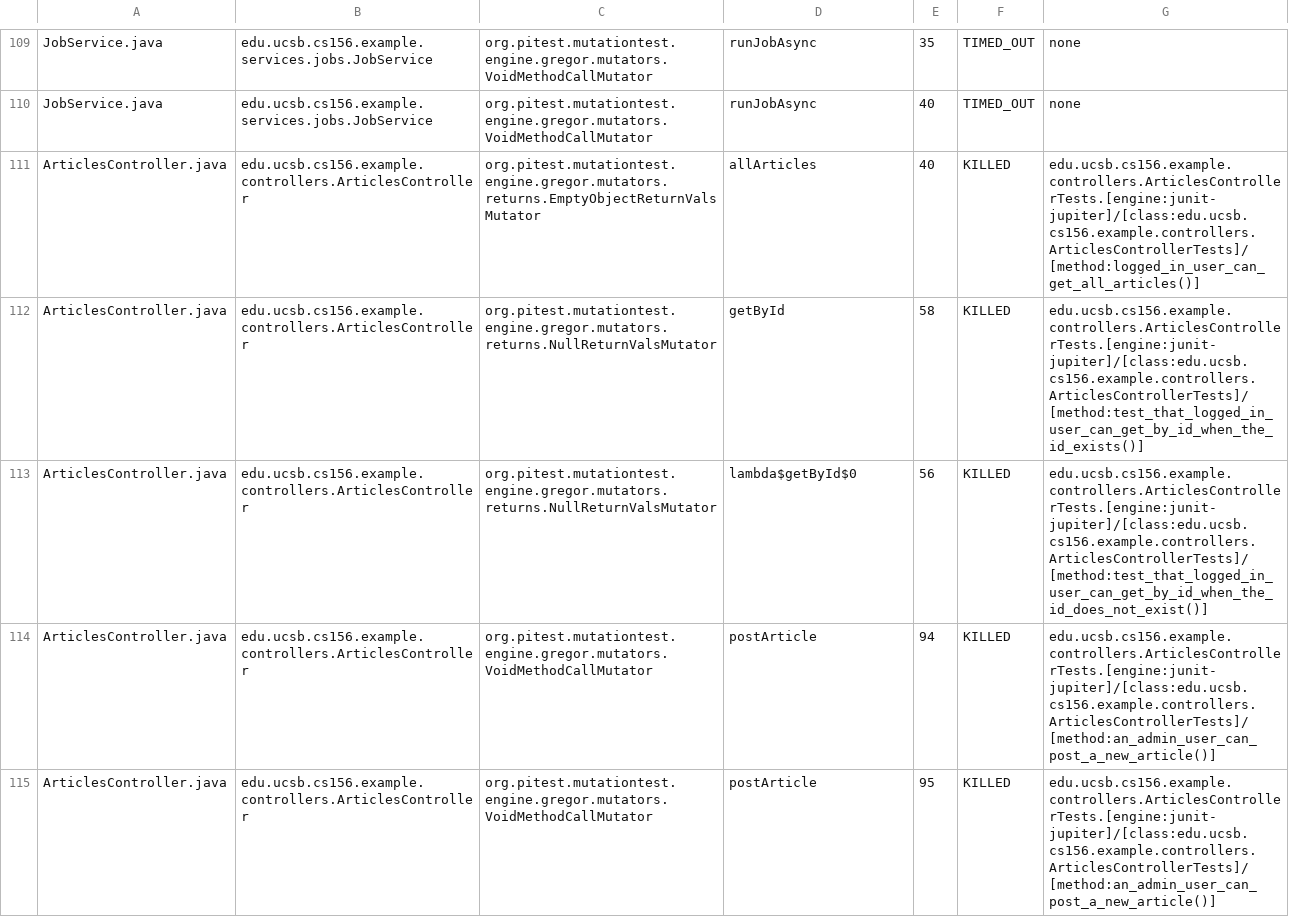
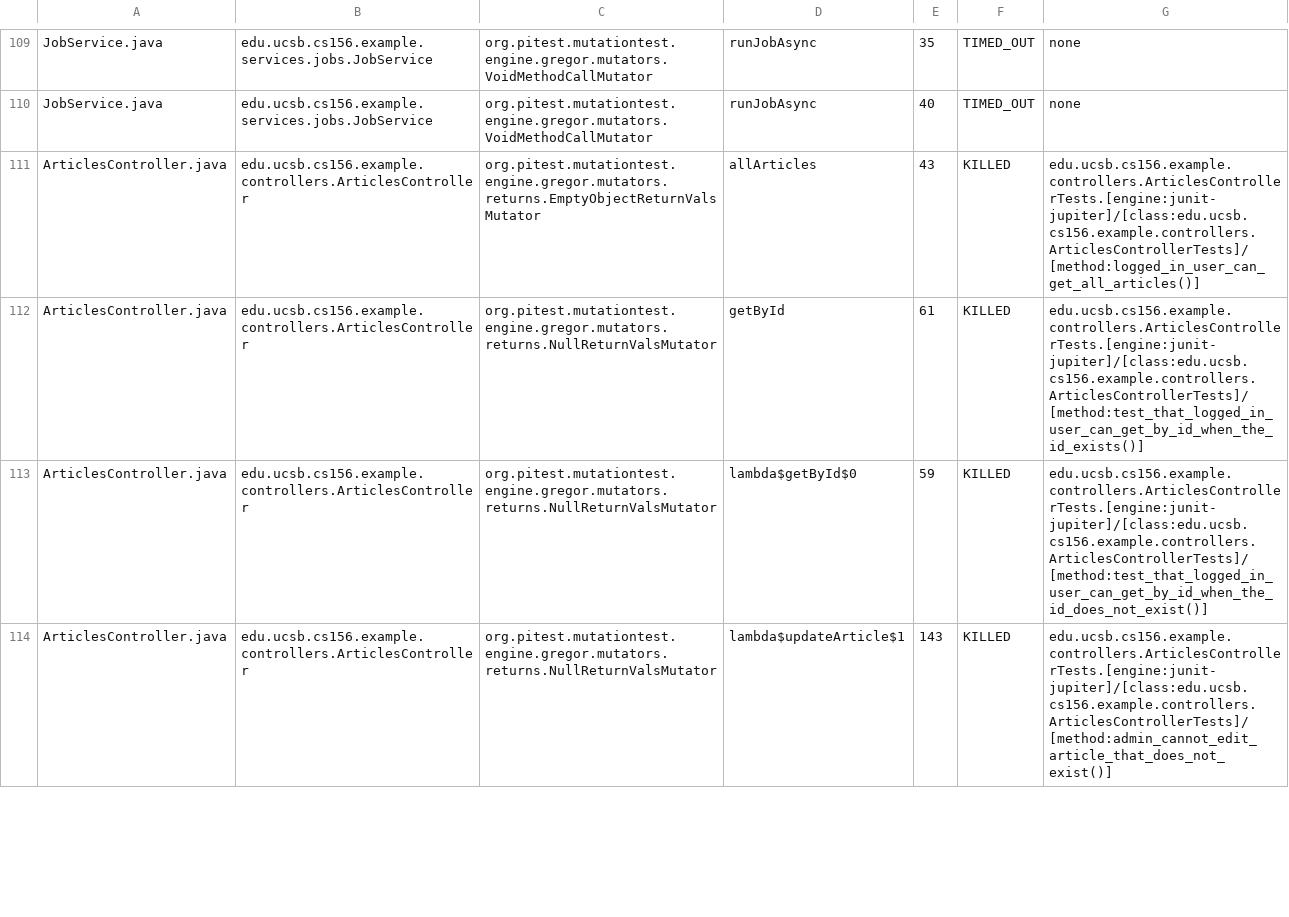
Before and after one commit to ucsb-cs156-f25/team01-f25-06, a CSV file: pitest/mutations.csv, drawn as a sheet; only a part is shown, gaps mark what is left out; the diff covers the shown part only.

Commit message:
Deploying to gh-pages from @ ucsb-cs156-f25/team01-f25-06@7868b4522a4bf0bb4edc2d791d36aad973d3b41a 🚀

```diff
--- a/pitest/mutations.csv
+++ b/pitest/mutations.csv
@@ -110,6 +110,5 @@ JobService.java,edu.ucsb.cs156.example.services.jobs.JobService,org.pitest.mutat
 JobService.java,edu.ucsb.cs156.example.services.jobs.JobService,org.pitest.mutationtest.engine.gregor.mutators.VoidMethodCallMutator,runJobAsync,40,TIMED_OUT,none
-ArticlesController.java,edu.ucsb.cs156.example.controllers.ArticlesController,org.pitest.mutationtest.engine.gregor.mutators.returns.EmptyObjectReturnValsMutator,allArticles,40,KILLED,edu.ucsb.cs156.example.controllers.ArticlesControllerTests.[engine:junit-jupiter]/[class:edu.ucsb.cs156.example.controllers.ArticlesControllerTests]/[method:logged_in_user_can_get_all_articles()]
-ArticlesController.java,edu.ucsb.cs156.example.controllers.ArticlesController,org.pitest.mutationtest.engine.gregor.mutators.returns.NullReturnValsMutator,getById,58,KILLED,edu.ucsb.cs156.example.controllers.ArticlesControllerTests.[engine:junit-jupiter]/[class:edu.ucsb.cs156.example.controllers.ArticlesControllerTests]/[method:test_that_logged_in_user_can_get_by_id_when_the_id_exists()]
-ArticlesController.java,edu.ucsb.cs156.example.controllers.ArticlesController,org.pitest.mutationtest.engine.gregor.mutators.returns.NullReturnValsMutator,lambda$getById$0,56,KILLED,edu.ucsb.cs156.example.controllers.ArticlesControllerTests.[engine:junit-jupiter]/[class:edu.ucsb.cs156.example.controllers.ArticlesControllerTests]/[method:test_that_logged_in_user_can_get_by_id_when_the_id_does_not_exist()]
-ArticlesController.java,edu.ucsb.cs156.example.controllers.ArticlesController,org.pitest.mutationtest.engine.gregor.mutators.VoidMethodCallMutator,postArticle,94,KILLED,edu.ucsb.cs156.example.controllers.ArticlesControllerTests.[engine:junit-jupiter]/[class:edu.ucsb.cs156.example.controllers.ArticlesControllerTests]/[method:an_admin_user_can_post_a_new_article()]
-ArticlesController.java,edu.ucsb.cs156.example.controllers.ArticlesController,org.pitest.mutationtest.engine.gregor.mutators.VoidMethodCallMutator,postArticle,95,KILLED,edu.ucsb.cs156.example.controllers.ArticlesControllerTests.[engine:junit-jupiter]/[class:edu.ucsb.cs156.example.controllers.ArticlesControllerTests]/[method:an_admin_user_can_post_a_new_article()]
+ArticlesController.java,edu.ucsb.cs156.example.controllers.ArticlesController,org.pitest.mutationtest.engine.gregor.mutators.returns.EmptyObjectReturnValsMutator,allArticles,43,KILLED,edu.ucsb.cs156.example.controllers.ArticlesControllerTests.[engine:junit-jupiter]/[class:edu.ucsb.cs156.example.controllers.ArticlesControllerTests]/[method:logged_in_user_can_get_all_articles()]
+ArticlesController.java,edu.ucsb.cs156.example.controllers.ArticlesController,org.pitest.mutationtest.engine.gregor.mutators.returns.NullReturnValsMutator,getById,61,KILLED,edu.ucsb.cs156.example.controllers.ArticlesControllerTests.[engine:junit-jupiter]/[class:edu.ucsb.cs156.example.controllers.ArticlesControllerTests]/[method:test_that_logged_in_user_can_get_by_id_when_the_id_exists()]
+ArticlesController.java,edu.ucsb.cs156.example.controllers.ArticlesController,org.pitest.mutationtest.engine.gregor.mutators.returns.NullReturnValsMutator,lambda$getById$0,59,KILLED,edu.ucsb.cs156.example.controllers.ArticlesControllerTests.[engine:junit-jupiter]/[class:edu.ucsb.cs156.example.controllers.ArticlesControllerTests]/[method:test_that_logged_in_user_can_get_by_id_when_the_id_does_not_exist()]
+ArticlesController.java,edu.ucsb.cs156.example.controllers.ArticlesController,org.pitest.mutationtest.engine.gregor.mutators.returns.NullReturnValsMutator,lambda$updateArticle$1,143,KILLED,edu.ucsb.cs156.example.controllers.ArticlesControllerTests.[engine:junit-jupiter]/[class:edu.ucsb.cs156.example.controllers.ArticlesControllerTests]/[method:admin_cannot_edit_article_that_does_not_exist()]
```
Also changed, not shown: 9 added rows, 1 removed row and 1 edited cell elsewhere in this file, 20 other files.
